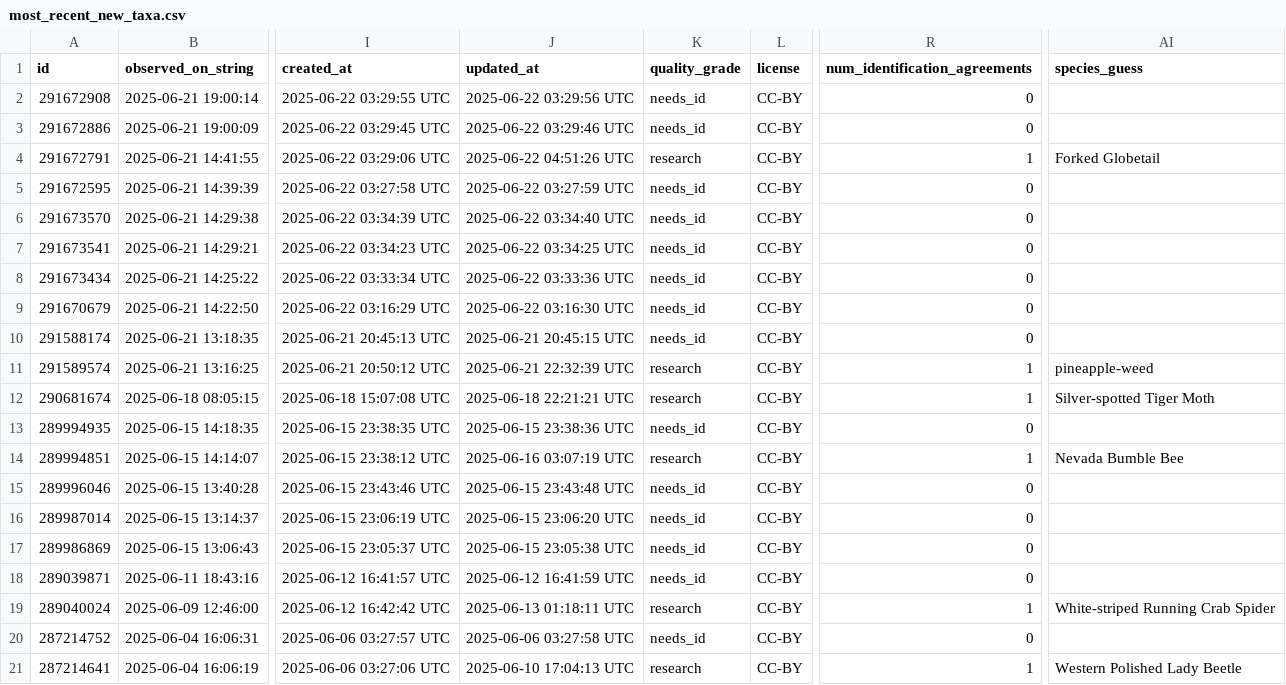
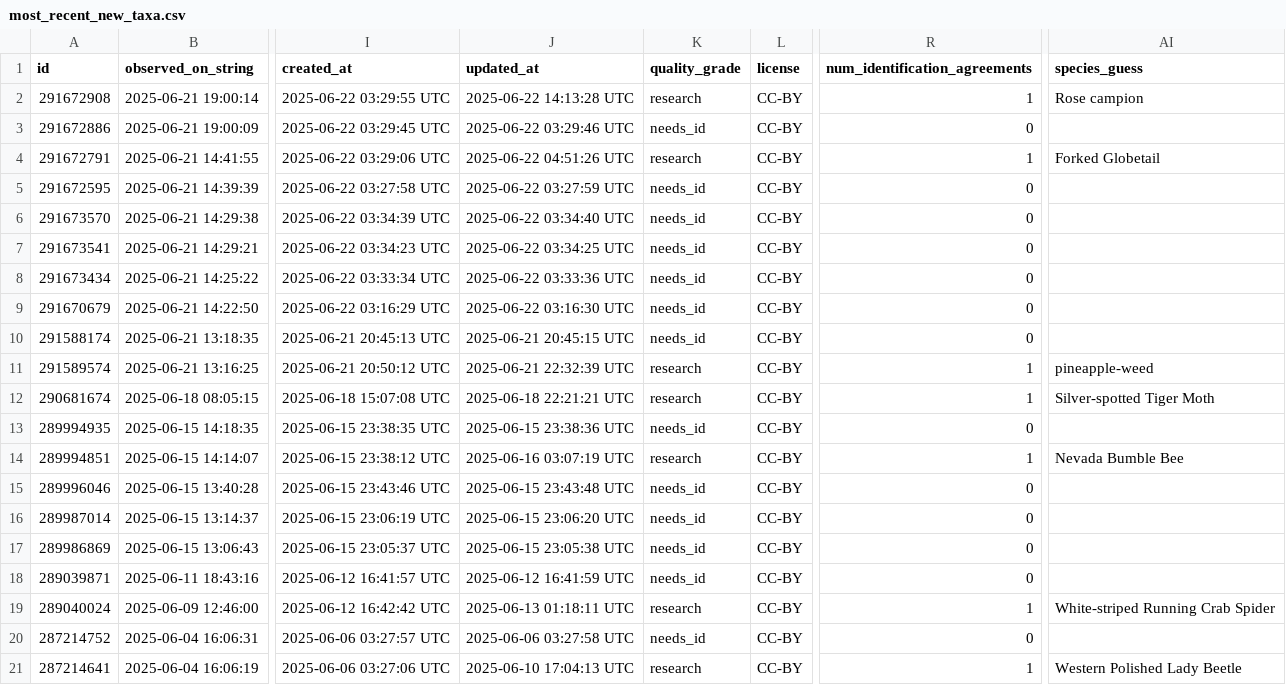
Before and after one commit to rmcminds/merdemicrobes, a CSV file: _data/most_recent_new_taxa.csv, drawn as a sheet; only a part is shown, gaps mark what is left out; the diff names each change by its address in the sheet, - before the commit and + after, or states it on an @@ line.

```diff
--- a/_data/most_recent_new_taxa.csv
+++ b/_data/most_recent_new_taxa.csv
-J2 (updated_at): 2025-06-22 03:29:56 UTC
+J2 (updated_at): 2025-06-22 14:13:28 UTC
-K2 (quality_grade): needs_id
+K2 (quality_grade): research
-R2 (num_identification_agreements): 0
+R2 (num_identification_agreements): 1
-AI2 (species_guess): (empty)
+AI2 (species_guess): Rose campion
```
Also changed, not shown: 1 other file.
